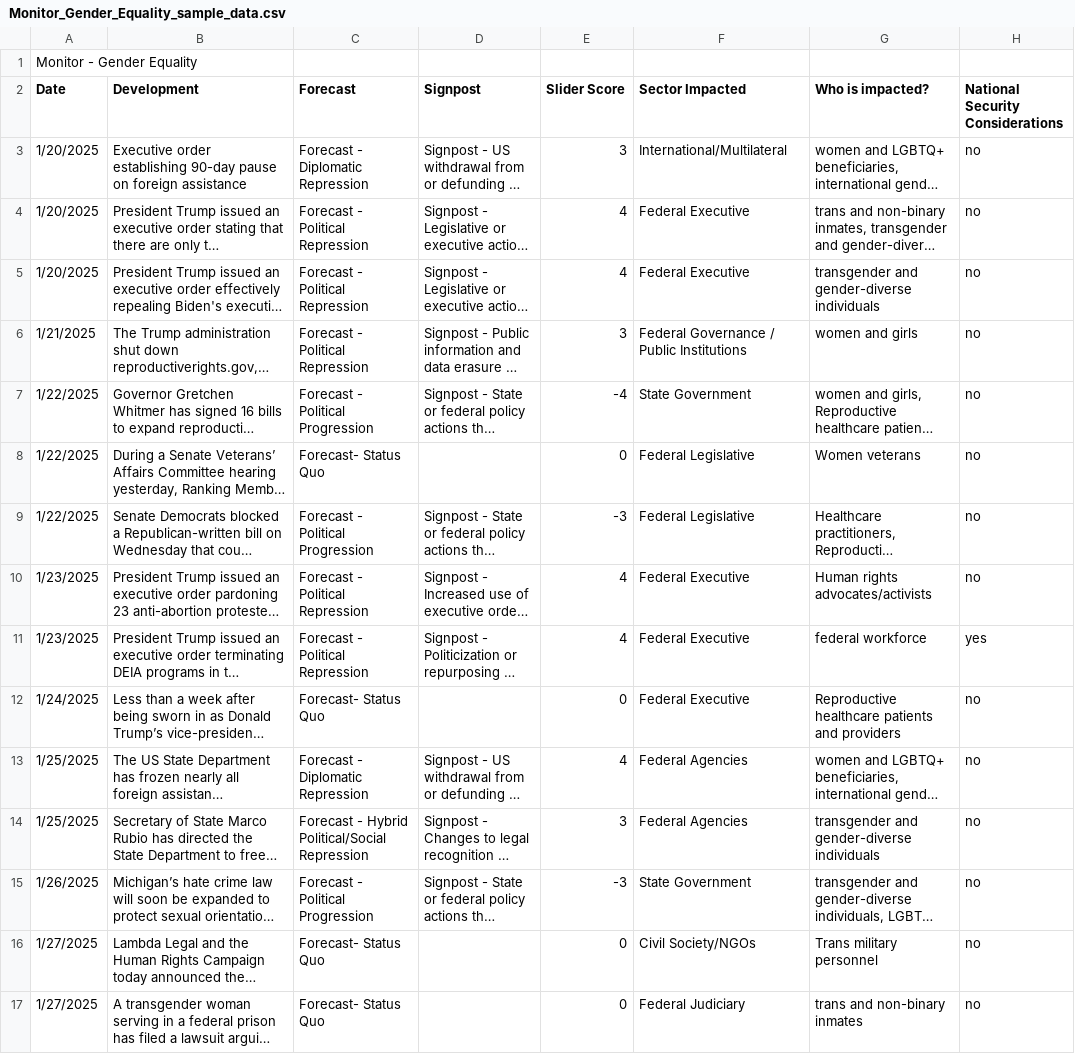
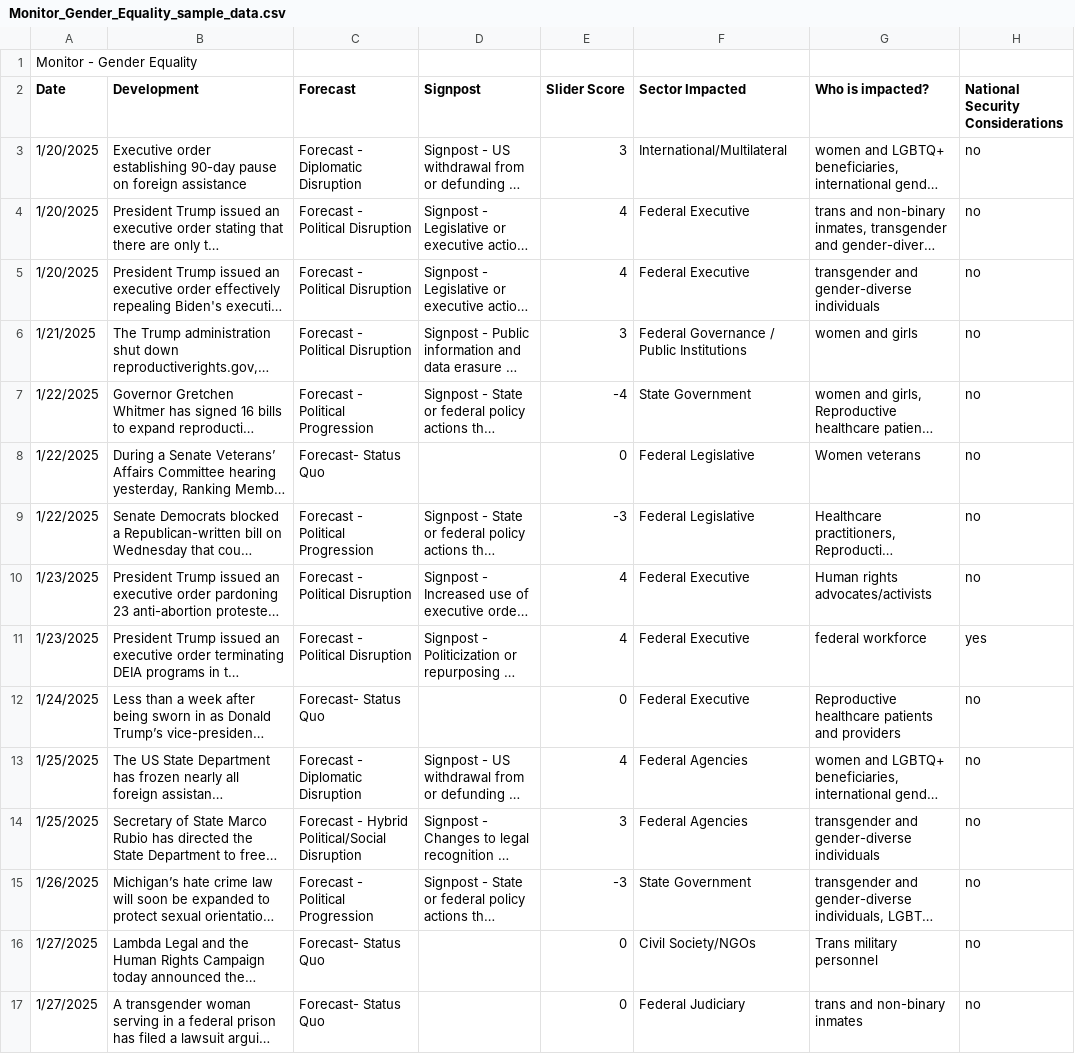
Before and after one commit to amarimonyea/GET-app, a CSV file: data/Monitor_Gender_Equality_sample_data.csv, drawn as a sheet; only a part is shown; long unchanged cells end in …; the diff covers the shown part only; the diff names each change by its address in the sheet, - before the commit and + after, or states it on an @@ line.

```diff
--- a/data/Monitor_Gender_Equality_sample_data.csv
+++ b/data/Monitor_Gender_Equality_sample_data.csv
-C3 (Forecast): Forecast - Diplomatic Repression
+C3 (Forecast): Forecast - Diplomatic Disruption
-C4:C6 (Forecast): Forecast - Political Repression
+C4:C6 (Forecast): Forecast - Political Disruption
-C10:C11 (Forecast): Forecast - Political Repression
+C10:C11 (Forecast): Forecast - Political Disruption
-C13 (Forecast): Forecast - Diplomatic Repression
+C13 (Forecast): Forecast - Diplomatic Disruption
-C14 (Forecast): Forecast - Hybrid Political/Social Repression
+C14 (Forecast): Forecast - Hybrid Political/Social Disruption
```
Also changed, not shown: 49 edited cells elsewhere in this file, data/Monitor - Gender Equality - For Sharing.csv, data/Monitor - Gender Equality - GET 2025 (1).csv, 1 other file.
